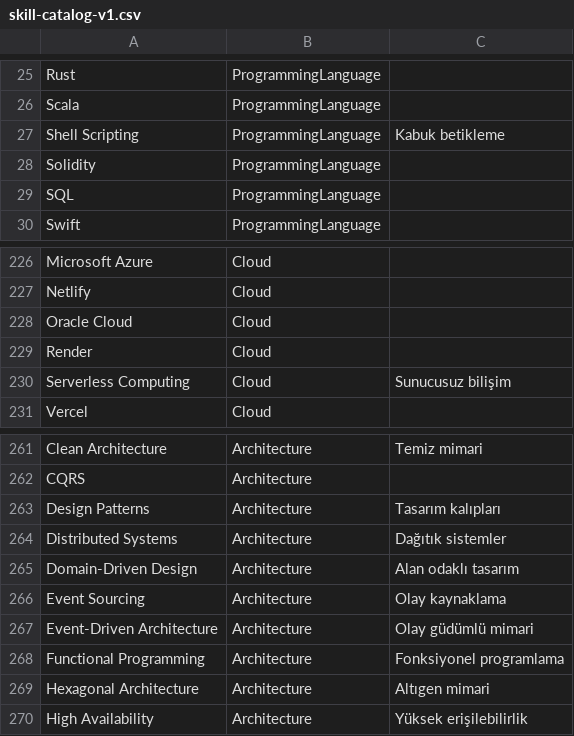
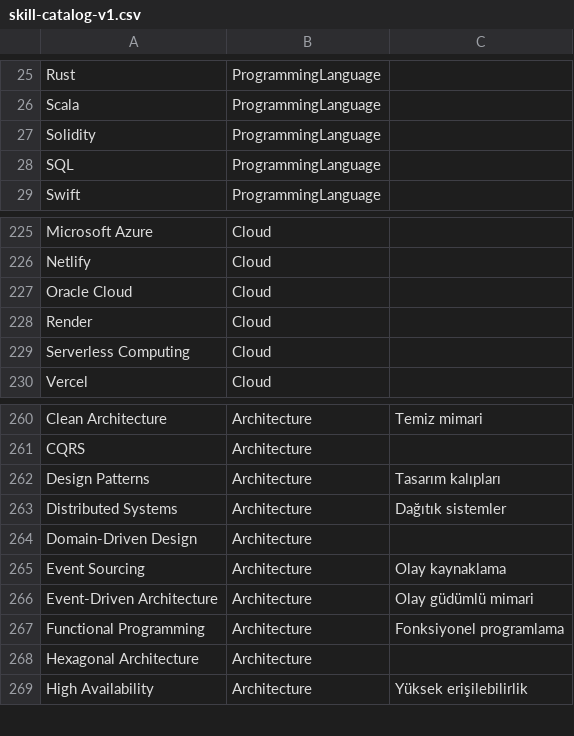
Before and after one commit to Esintugba/resumatch, a CSV file: API/Data/SkillCatalog/skill-catalog-v1.csv, drawn as a sheet; only a part is shown, gaps mark what is left out.

```diff
--- a/API/Data/SkillCatalog/skill-catalog-v1.csv
+++ b/API/Data/SkillCatalog/skill-catalog-v1.csv
@@ -26,3 +26,2 @@ Rust,ProgrammingLanguage,
 Scala,ProgrammingLanguage,
-Shell Scripting,ProgrammingLanguage,Kabuk betikleme
 Solidity,ProgrammingLanguage,
@@ -229,3 +228,3 @@ Oracle Cloud,Cloud,
 Render,Cloud,
-Serverless Computing,Cloud,Sunucusuz bilişim
+Serverless Computing,Cloud,
 Vercel,Cloud,
@@ -264,3 +263,3 @@ Design Patterns,Architecture,Tasarım kalıpları
 Distributed Systems,Architecture,Dağıtık sistemler
-Domain-Driven Design,Architecture,Alan odaklı tasarım
+Domain-Driven Design,Architecture,
 Event Sourcing,Architecture,Olay kaynaklama
@@ -268,3 +267,3 @@ Event-Driven Architecture,Architecture,Olay güdümlü mimari
 Functional Programming,Architecture,Fonksiyonel programlama
-Hexagonal Architecture,Architecture,Altıgen mimari
+Hexagonal Architecture,Architecture,
 High Availability,Architecture,Yüksek erişilebilirlik
```
Also changed, not shown: 4 other files.
